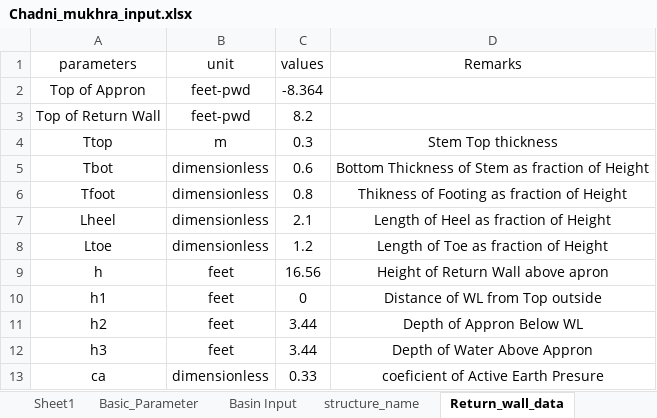
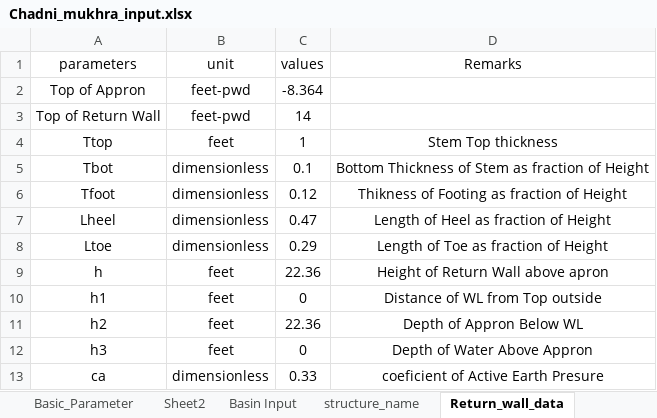
Before and after one commit to dc8r207/Designs_All, an Excel workbook: AE Sakib/Satkhira-2/2022-23/Regulator/Chadni Mukhra/Chadni_mukhra_input.xlsx, sheet Return_wall_data, drawn as a sheet; values as stored, in another font and other column widths than the file's, no borders; the diff names each change by its address in the sheet, - before the commit and + after, or states it on an @@ line.

```diff
--- a/AE Sakib/Satkhira-2/2022-23/Regulator/Chadni Mukhra/Chadni_mukhra_input.xlsx (sheet Return_wall_data)
+++ b/AE Sakib/Satkhira-2/2022-23/Regulator/Chadni Mukhra/Chadni_mukhra_input.xlsx (sheet Return_wall_data)
+sheet tab: Sheet2
-C3 (values): 8.2
+C3 (values): 14
-B4 (unit): m
+B4 (unit): feet
-C4 (values): 0.3
+C4 (values): 1
-C5 (values): 0.6
+C5 (values): 0.1
-C6 (values): 0.8
+C6 (values): 0.12
-C7 (values): 2.1
+C7 (values): 0.47
-C8 (values): 1.2
+C8 (values): 0.29
-C9 (values): 16.56
+C9 (values): 22.36
-C11 (values): 3.44
+C11 (values): 22.36
-C12 (values): 3.44
+C12 (values): 0
```
Also changed, not shown: sheet Return_wall_data_MKS, sheet Basic_Parameter, sheet Wing_Wall_Data, 6 other files.
